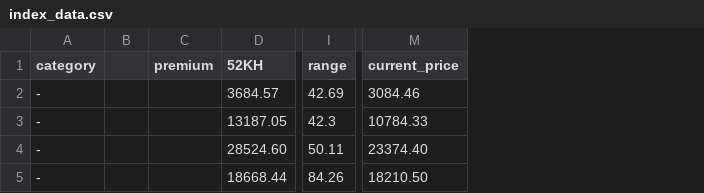
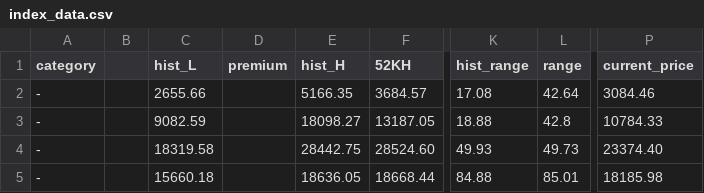
Before and after one commit to btc520/store, a CSV file: stock_data/index_data.csv, drawn as a sheet; only a part is shown, gaps mark what is left out; addresses are those after the commit; the diff names each change by its address in the sheet, - before the commit and + after, or states it on an @@ line.

```diff
--- a/stock_data/index_data.csv
+++ b/stock_data/index_data.csv
+column C (hist_L), rows 2-5: 2655.66 | 9082.59 | 18319.58 | 15660.18
+column E (hist_H), rows 2-5: 5166.35 | 18098.27 | 28442.75 | 18636.05
+column K (hist_range), rows 2-5: 17.08 | 18.88 | 49.93 | 84.88
-L2 (range): 42.69
+L2 (range): 42.64
-L3 (range): 42.3
+L3 (range): 42.8
-L4 (range): 50.11
+L4 (range): 49.73
-L5 (range): 84.26
+L5 (range): 85.01
-P5 (current_price): 18210.50
+P5 (current_price): 18185.98
```
Also changed, not shown: stock/HKHSI.csv, stock/SH000001.csv, 13 other files.
